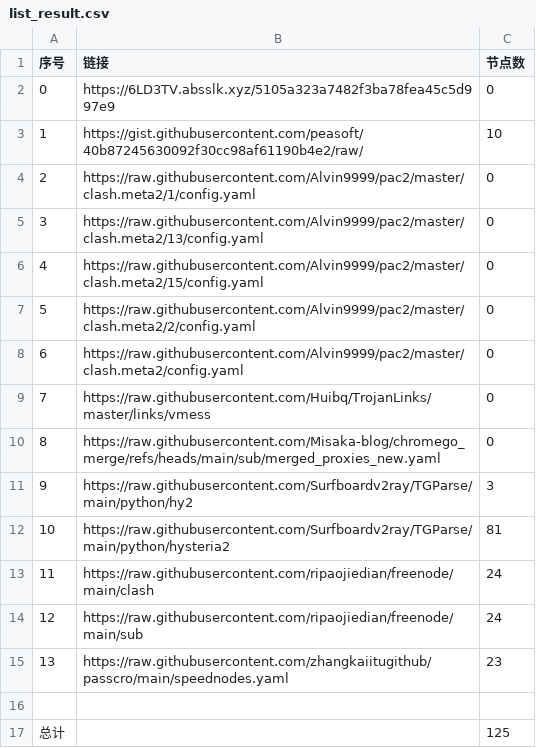
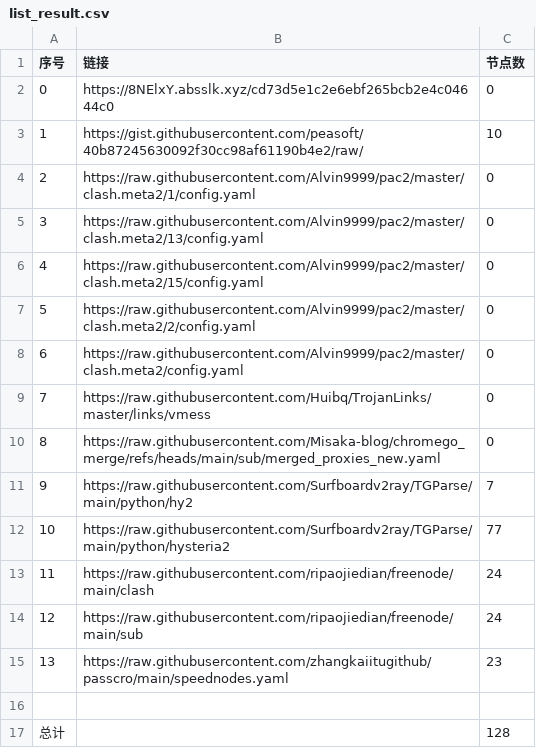
Before and after one commit to this-ooo/NMW, a CSV file: list_result.csv, drawn as a sheet.

```diff
--- a/list_result.csv
+++ b/list_result.csv
@@ -1,3 +1,3 @@
 序号,链接,节点数
-0,https://6LD3TV.absslk.xyz/5105a323a7482f3ba78fea45c5d997e9,0
+0,https://8NElxY.absslk.xyz/cd73d5e1c2e6ebf265bcb2e4c04644c0,0
 1,https://gist.githubusercontent.com/peasoft/40b87245630092f30cc98af61190b4e2/raw/,10
@@ -10,4 +10,4 @@
 8,https://raw.githubusercontent.com/Misaka-blog/chromego_merge/refs/heads/main/sub/merged_proxies_new.yaml,0
-9,https://raw.githubusercontent.com/Surfboardv2ray/TGParse/main/python/hy2,3
-10,https://raw.githubusercontent.com/Surfboardv2ray/TGParse/main/python/hysteria2,81
+9,https://raw.githubusercontent.com/Surfboardv2ray/TGParse/main/python/hy2,7
+10,https://raw.githubusercontent.com/Surfboardv2ray/TGParse/main/python/hysteria2,77
 11,https://raw.githubusercontent.com/ripaojiedian/freenode/main/clash,24
@@ -16,2 +16,2 @@
 
-总计,,125
+总计,,128
```
Also changed, not shown: 8 other files.
